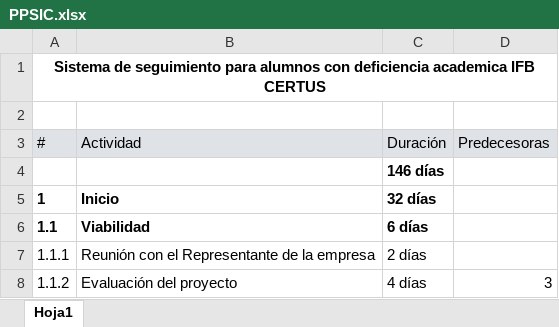
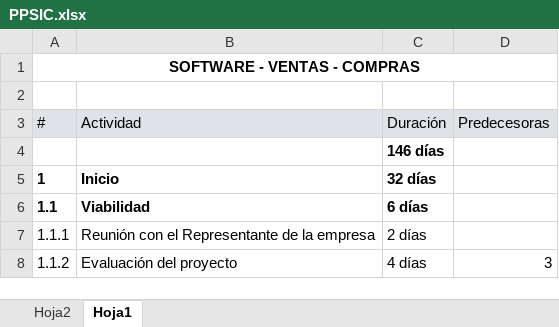
Before and after one commit to tecnalogia/SIC, an Excel workbook: desarrollo/SIC/Documentos/PPSIC.xlsx, sheet Hoja1, drawn as a sheet; only a part is shown; values as stored, in another font and other column widths than the file's, no borders; the diff names each change by its address in the sheet, - before the commit and + after, or states it on an @@ line.

```diff
--- a/desarrollo/SIC/Documentos/PPSIC.xlsx (sheet Hoja1)
+++ b/desarrollo/SIC/Documentos/PPSIC.xlsx (sheet Hoja1)
+sheet tab: Hoja2
-A1 (#): Sistema de seguimiento para alumnos con deficiencia academica IFB CERTUS
+A1 (#): SOFTWARE - VENTAS - COMPRAS
```
